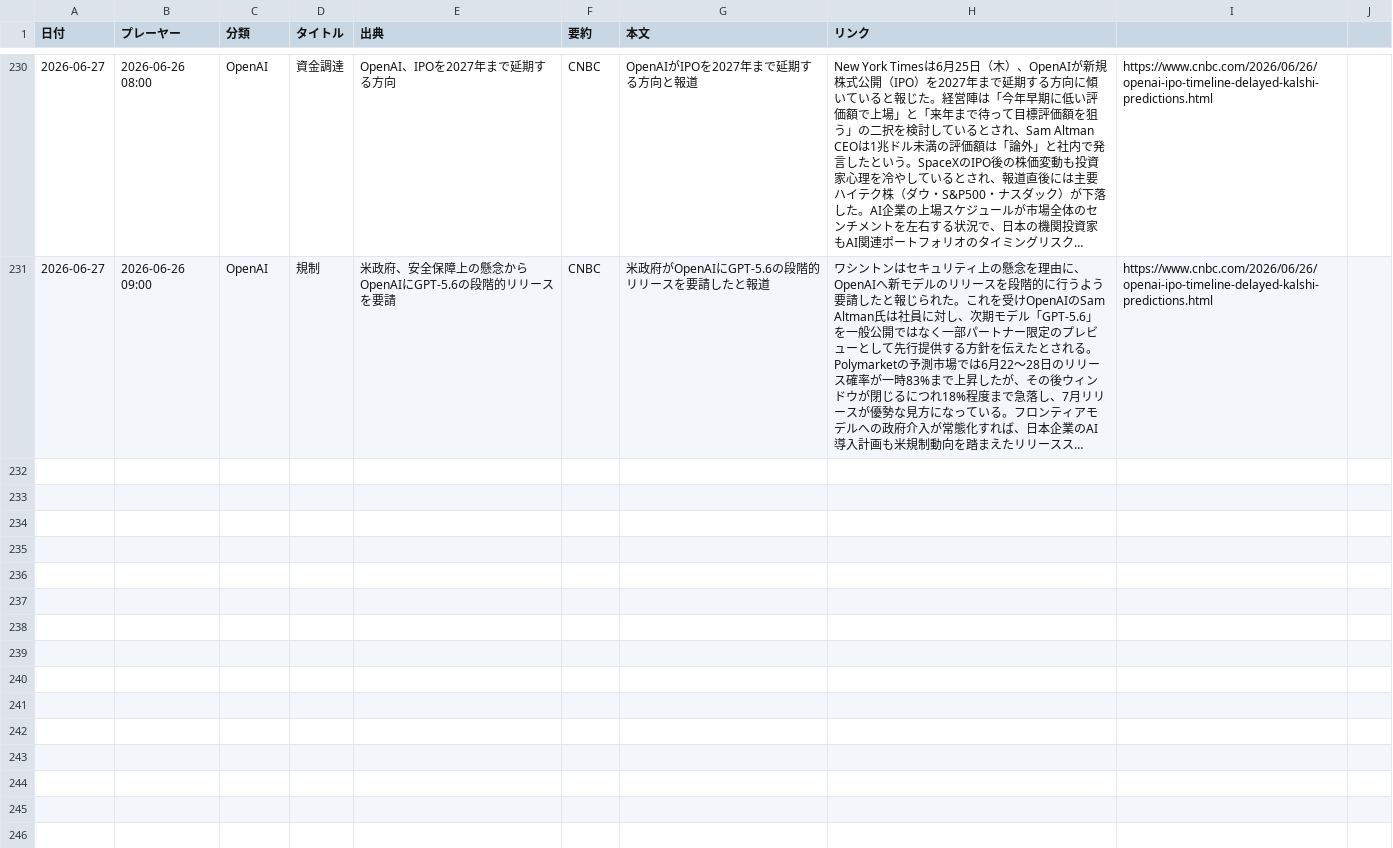
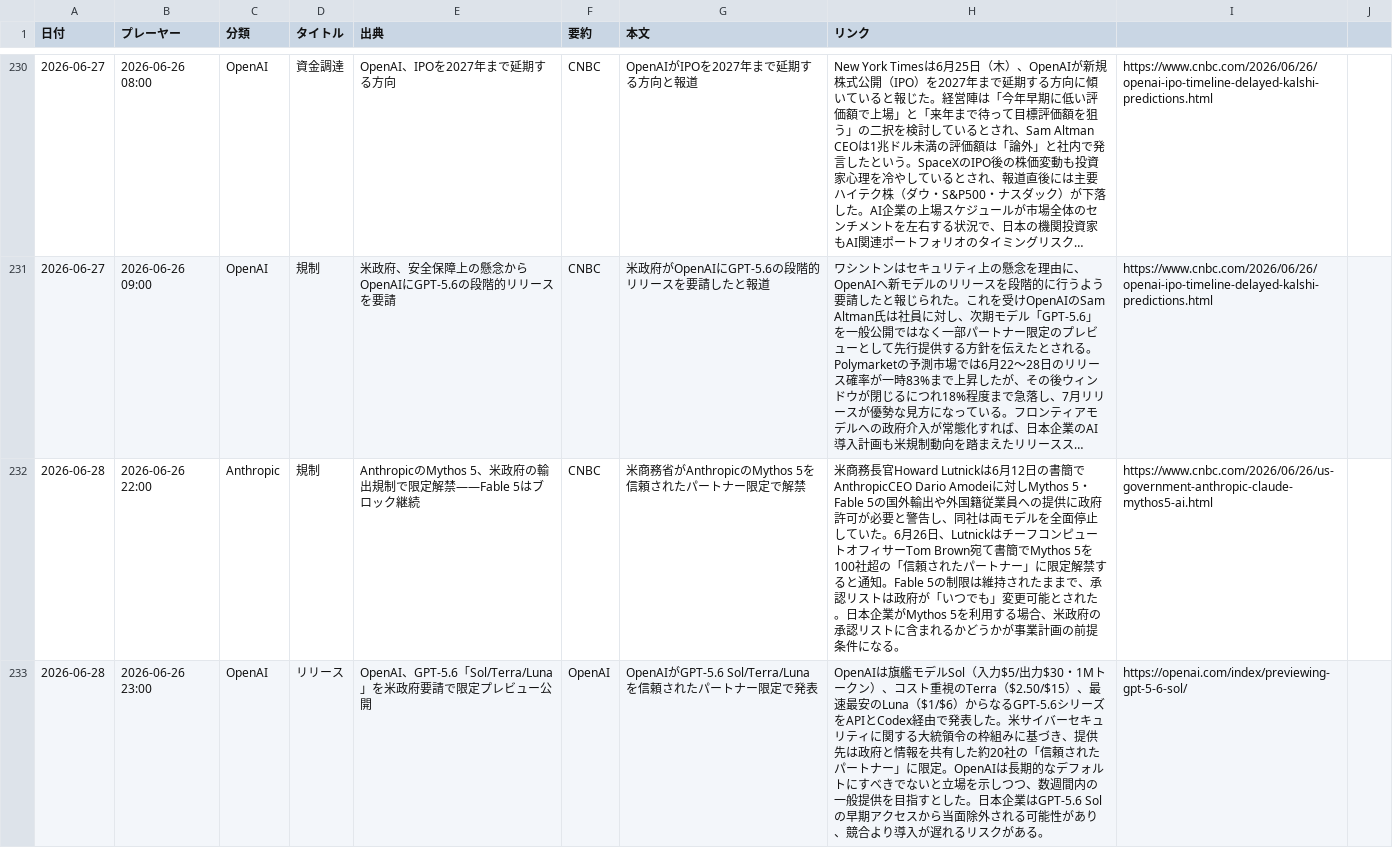
Before and after one commit to yokokazu0414/ai-daily-news, a CSV file: index.csv, drawn as a sheet; only a part is shown, gaps mark what is left out; long unchanged cells end in …; the diff covers the shown part only; the diff names each change by its address in the sheet, - before the commit and + after, or states it on an @@ line.

```diff
--- a/index.csv
+++ b/index.csv
+row 232: 2026-06-28 | 2026-06-26 22:00 | Anthropic | 規制 | AnthropicのMythos 5、米政府の輸出規制で限定解禁——Fable 5はブロック継続 | CNBC | 米商務省がAnthropicのMythos 5を信頼されたパートナー限定で解禁 | 米商務長官Howard Lutnickは6月12日の書簡でAnthropicCEO Dario Amodeiに対しMythos 5・Fable 5の国外輸出や外国籍従業員への提供に政府許可が必要と警告し、同社は両モデルを全面停止していた。6月26日、LutnickはチーフコンピュートオフィサーTom Brown宛て書簡でMythos 5を100社超の「信頼されたパートナー」に限定解禁すると通知。Fable 5の制限は維持されたままで、承認リストは政府が「いつでも」変更可能とされた。日本企業がMythos 5を利用する場合、米政府の承認リストに含まれるかどうかが事業計画の前提条件になる。 | https://www.cnbc.com/2026/06/26/us-government-anthropic-claude-mythos5-ai.html
+row 233: 2026-06-28 | 2026-06-26 23:00 | OpenAI | リリース | OpenAI、GPT-5.6「Sol/Terra/Luna」を米政府要請で限定プレビュー公開 | OpenAI | OpenAIがGPT-5.6 Sol/Terra/Lunaを信頼されたパートナー限定で発表 | OpenAIは旗艦モデルSol（入力$5/出力$30・1Mトークン）、コスト重視のTerra（$2.50/$15）、最速最安のLuna（$1/$6）からなるGPT-5.6シリーズをAPIとCodex経由で発表した。米サイバーセキュリティに関する大統領令の枠組みに基づき、提供先は政府と情報を共有した約20社の「信頼されたパートナー」に限定。OpenAIは長期的なデフォルトにすべきでないと立場を示しつつ、数週間内の一般提供を目指すとした。日本企業はGPT-5.6 Solの早期アクセスから当面除外される可能性があり、競合より導入が遅れるリスクがある。 | https://openai.com/index/previewing-gpt-5-6-sol/
```
Also changed, not shown: 3 added rows elsewhere in this file, 1 other file.
